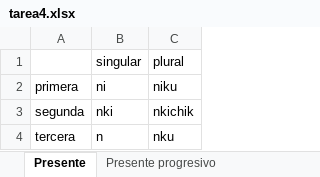
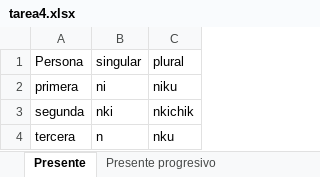
Before and after one commit to shellwithluv/Conjugador, an Excel workbook: tarea4.xlsx, sheet Presente, drawn as a sheet; values as stored, in another font and other column widths than the file's, no borders; the diff names each change by its address in the sheet, - before the commit and + after, or states it on an @@ line.

Commit message:
holi

```diff
--- a/tarea4.xlsx (sheet Presente)
+++ b/tarea4.xlsx (sheet Presente)
-A1: (empty)
+A1: Persona
```
